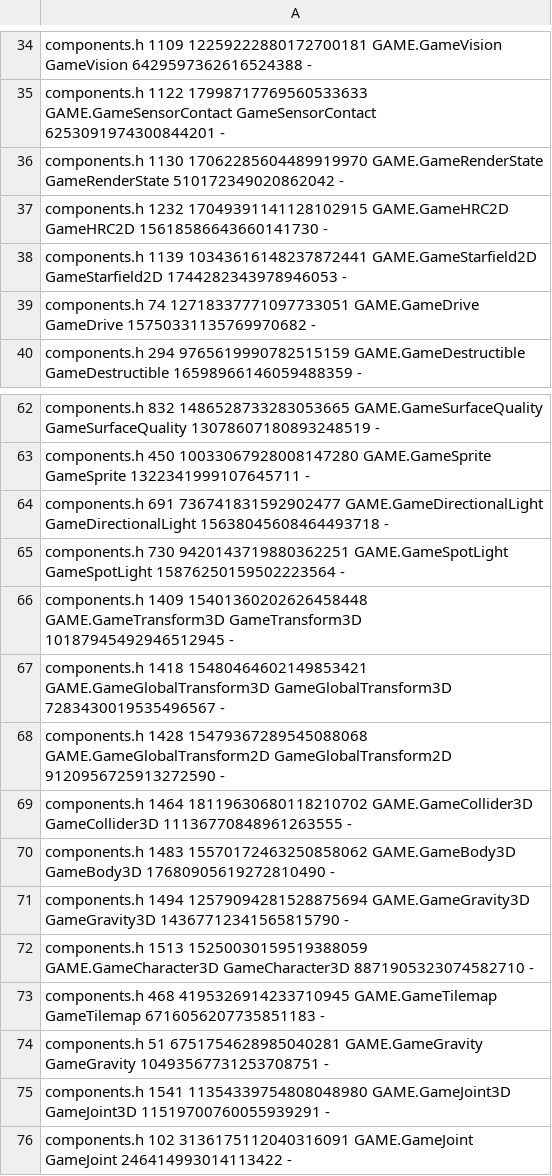
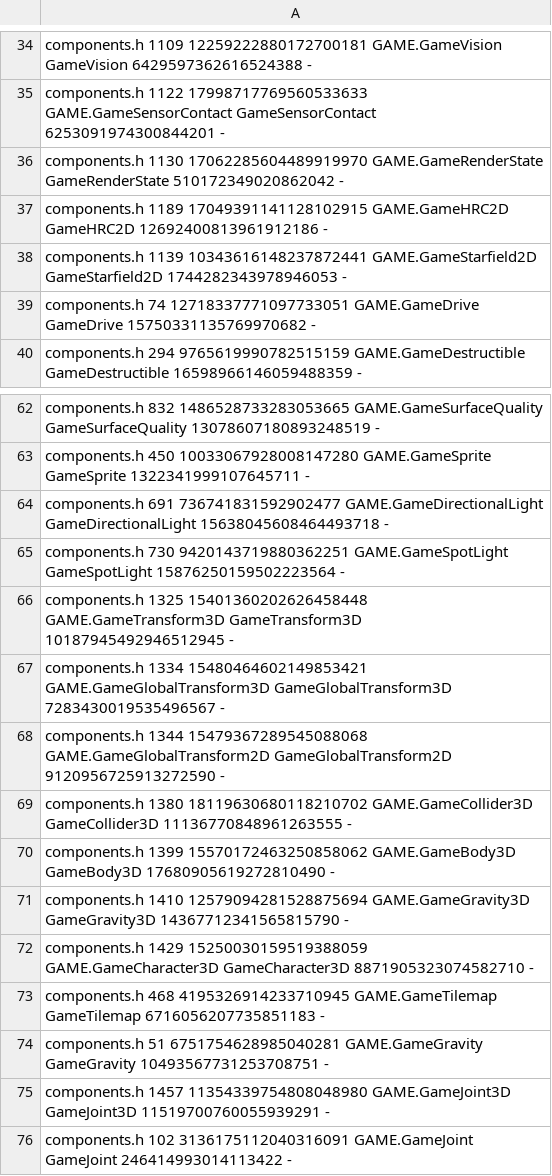
Before and after one commit to waldnercharles/chibi, a TSV file: src/runtime/component_ids.tsv, drawn as a sheet; only a part is shown, gaps mark what is left out.

```diff
--- a/src/runtime/component_ids.tsv
+++ b/src/runtime/component_ids.tsv
@@ -36,3 +36,3 @@ components.h 1122 17998717769560533633 GAME.GameSensorContact GameSensorContact
 components.h 1130 17062285604489919970 GAME.GameRenderState GameRenderState 510172349020862042 -
-components.h 1232 17049391141128102915 GAME.GameHRC2D GameHRC2D 15618586643660141730 -
+components.h 1189 17049391141128102915 GAME.GameHRC2D GameHRC2D 12692400813961912186 -
 components.h 1139 10343616148237872441 GAME.GameStarfield2D GameStarfield2D 1744282343978946053 -
@@ -65,12 +65,12 @@ components.h 691 736741831592902477 GAME.GameDirectionalLight GameDirectionalLig
 components.h 730 9420143719880362251 GAME.GameSpotLight GameSpotLight 15876250159502223564 -
-components.h 1409 15401360202626458448 GAME.GameTransform3D GameTransform3D 10187945492946512945 -
-components.h 1418 15480464602149853421 GAME.GameGlobalTransform3D GameGlobalTransform3D 7283430019535496567 -
-components.h 1428 15479367289545088068 GAME.GameGlobalTransform2D GameGlobalTransform2D 9120956725913272590 -
-components.h 1464 18119630680118210702 GAME.GameCollider3D GameCollider3D 11136770848961263555 -
-components.h 1483 15570172463250858062 GAME.GameBody3D GameBody3D 17680905619272810490 -
-components.h 1494 12579094281528875694 GAME.GameGravity3D GameGravity3D 14367712341565815790 -
-components.h 1513 15250030159519388059 GAME.GameCharacter3D GameCharacter3D 8871905323074582710 -
+components.h 1325 15401360202626458448 GAME.GameTransform3D GameTransform3D 10187945492946512945 -
+components.h 1334 15480464602149853421 GAME.GameGlobalTransform3D GameGlobalTransform3D 7283430019535496567 -
+components.h 1344 15479367289545088068 GAME.GameGlobalTransform2D GameGlobalTransform2D 9120956725913272590 -
+components.h 1380 18119630680118210702 GAME.GameCollider3D GameCollider3D 11136770848961263555 -
+components.h 1399 15570172463250858062 GAME.GameBody3D GameBody3D 17680905619272810490 -
+components.h 1410 12579094281528875694 GAME.GameGravity3D GameGravity3D 14367712341565815790 -
+components.h 1429 15250030159519388059 GAME.GameCharacter3D GameCharacter3D 8871905323074582710 -
 components.h 468 4195326914233710945 GAME.GameTilemap GameTilemap 6716056207735851183 -
 components.h 51 6751754628985040281 GAME.GameGravity GameGravity 10493567731253708751 -
-components.h 1541 11354339754808048980 GAME.GameJoint3D GameJoint3D 11519700760055939291 -
+components.h 1457 11354339754808048980 GAME.GameJoint3D GameJoint3D 11519700760055939291 -
 components.h 102 3136175112040316091 GAME.GameJoint GameJoint 246414993014113422 -
```
Also changed, not shown: 42 other files.
